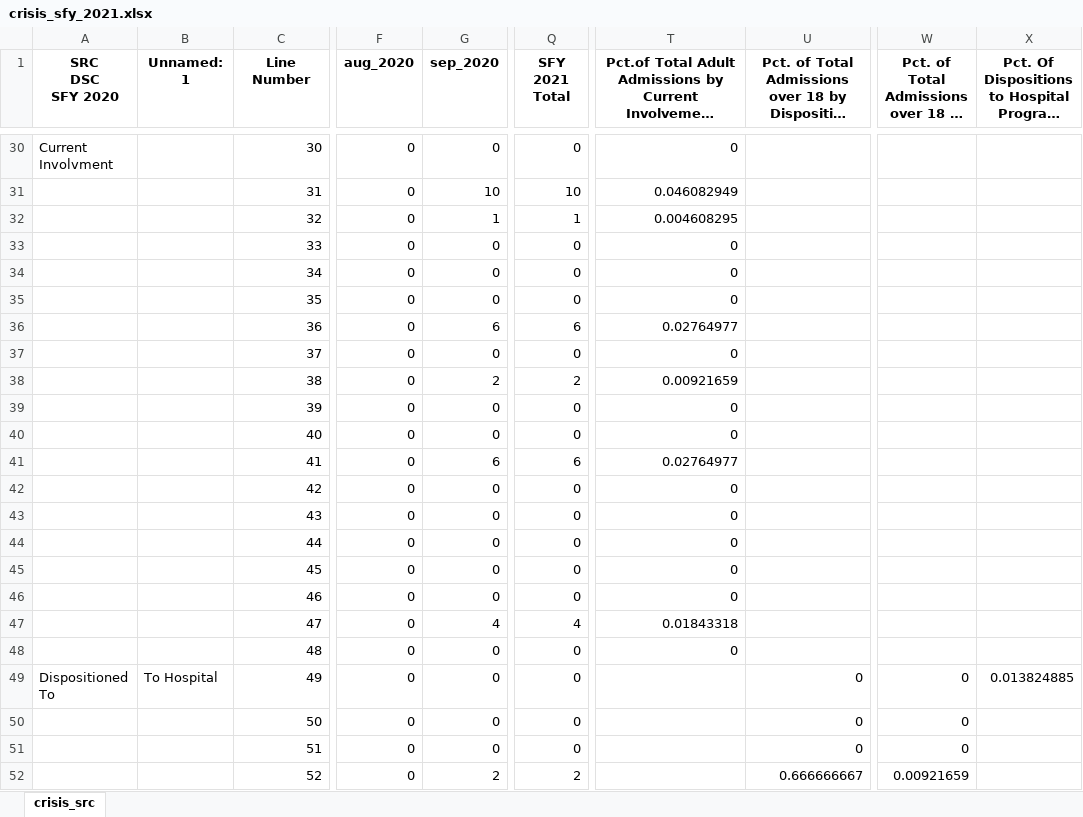
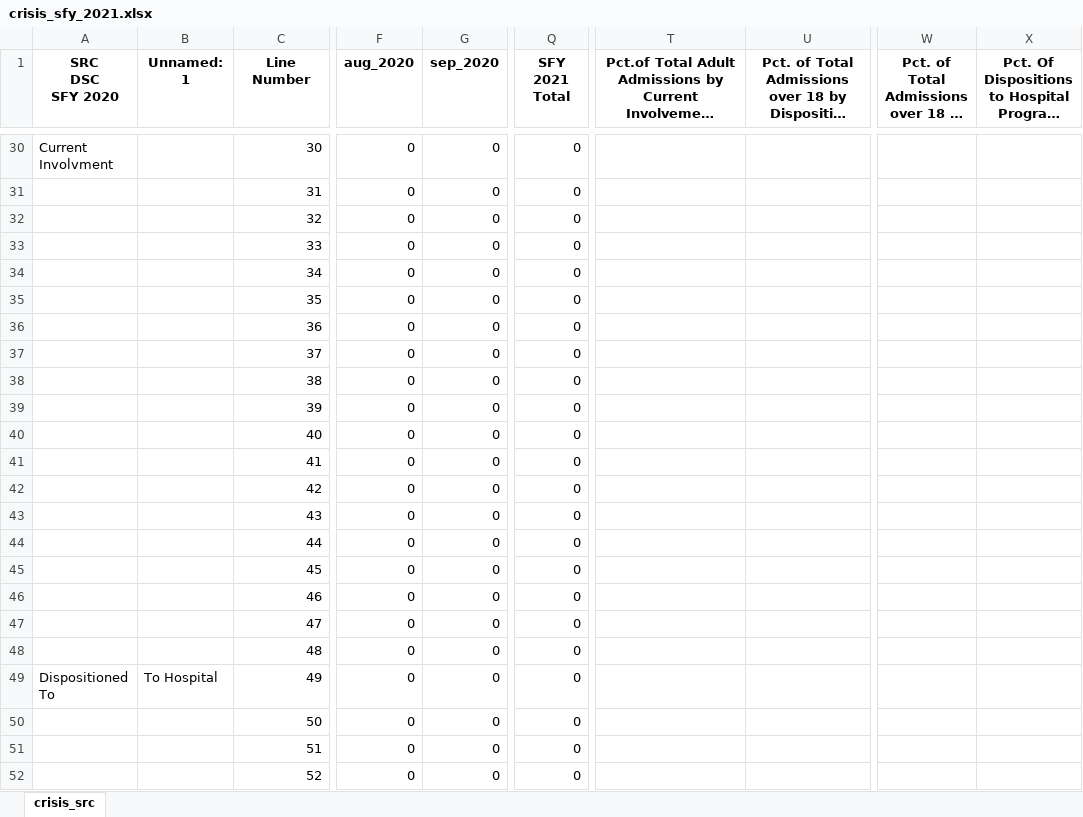
Before and after one commit to elijahanderson/KHIT-scripts, an Excel workbook: crisis_src/crisis_sfy_2021.xlsx, sheet crisis_src, drawn as a sheet; only a part is shown, gaps mark what is left out; long unchanged cells end in …; values as stored, in another font and other column widths than the file's, no borders; the diff covers the shown part only; the diff names each change by its address in the sheet, - before the commit and + after, or states it on an @@ line.

```diff
--- a/crisis_src/crisis_sfy_2021.xlsx (sheet crisis_src)
+++ b/crisis_src/crisis_sfy_2021.xlsx (sheet crisis_src)
-T30: 0
+T30: (empty)
-G31 (sep_2020): 10
+G31 (sep_2020): 0
-Q31 (SFY 2021 Total): 10
+Q31 (SFY 2021 Total): 0
-T31: 0.046082949
+T31: (empty)
-G32 (sep_2020): 1
+G32 (sep_2020): 0
-Q32 (SFY 2021 Total): 1
+Q32 (SFY 2021 Total): 0
-T32: 0.004608295
+T32: (empty)
-T33:T35: 0
+T33:T35: (empty)
-G36 (sep_2020): 6
+G36 (sep_2020): 0
-Q36 (SFY 2021 Total): 6
+Q36 (SFY 2021 Total): 0
-T36: 0.02764977
+T36: (empty)
-T37: 0
+T37: (empty)
-G38 (sep_2020): 2
+G38 (sep_2020): 0
-Q38 (SFY 2021 Total): 2
+Q38 (SFY 2021 Total): 0
-T38: 0.00921659
+T38: (empty)
-T39:T40: 0
+T39:T40: (empty)
-G41 (sep_2020): 6
+G41 (sep_2020): 0
-Q41 (SFY 2021 Total): 6
+Q41 (SFY 2021 Total): 0
-T41: 0.02764977
+T41: (empty)
-T42:T46: 0
+T42:T46: (empty)
-G47 (sep_2020): 4
+G47 (sep_2020): 0
-Q47 (SFY 2021 Total): 4
+Q47 (SFY 2021 Total): 0
-T47: 0.01843318
+T47: (empty)
-T48: 0
+T48: (empty)
-U49:U51: 0
+U49:U51: (empty)
-W49:W51: 0
+W49:W51: (empty)
-X49: 0.013824885
+X49: (empty)
-G52 (sep_2020): 2
+G52 (sep_2020): 0
-Q52 (SFY 2021 Total): 2
+Q52 (SFY 2021 Total): 0
-U52: 0.666666667
+U52: (empty)
-W52: 0.00921659
+W52: (empty)
```
Also changed, not shown: 107 edited cells elsewhere in this sheet, 7 other files.
